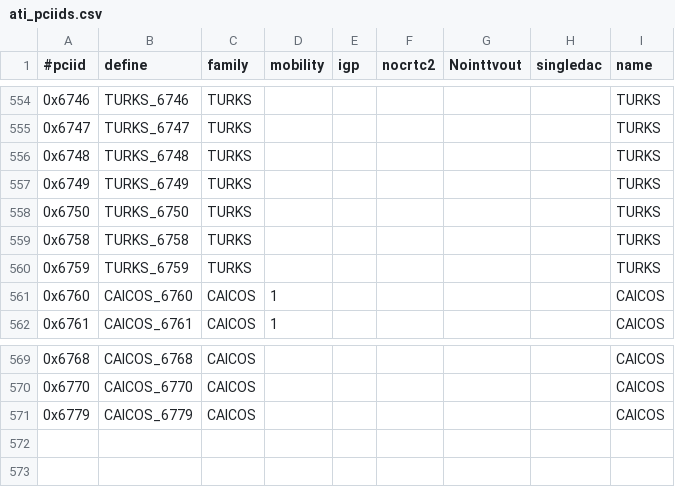
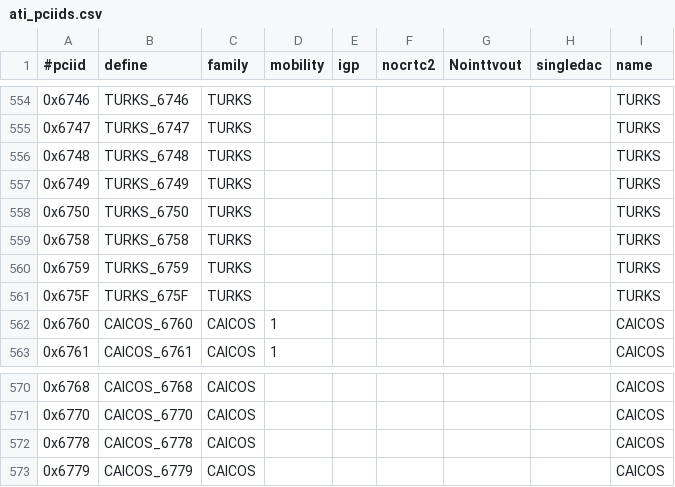
Before and after one commit to RAOF/xf86-video-ati, a CSV file: src/pcidb/ati_pciids.csv, drawn as a sheet; only a part is shown, gaps mark what is left out.

```diff
--- a/src/pcidb/ati_pciids.csv
+++ b/src/pcidb/ati_pciids.csv
@@ -560,2 +560,3 @@
 "0x6759","TURKS_6759","TURKS",,,,,,"TURKS"
+"0x675F","TURKS_675F","TURKS",,,,,,"TURKS"
 "0x6760","CAICOS_6760","CAICOS",1,,,,,"CAICOS"
@@ -570,2 +571,3 @@
 "0x6770","CAICOS_6770","CAICOS",,,,,,"CAICOS"
+"0x6778","CAICOS_6778","CAICOS",,,,,,"CAICOS"
 "0x6779","CAICOS_6779","CAICOS",,,,,,"CAICOS"
```
Also changed, not shown: 5 other files.
